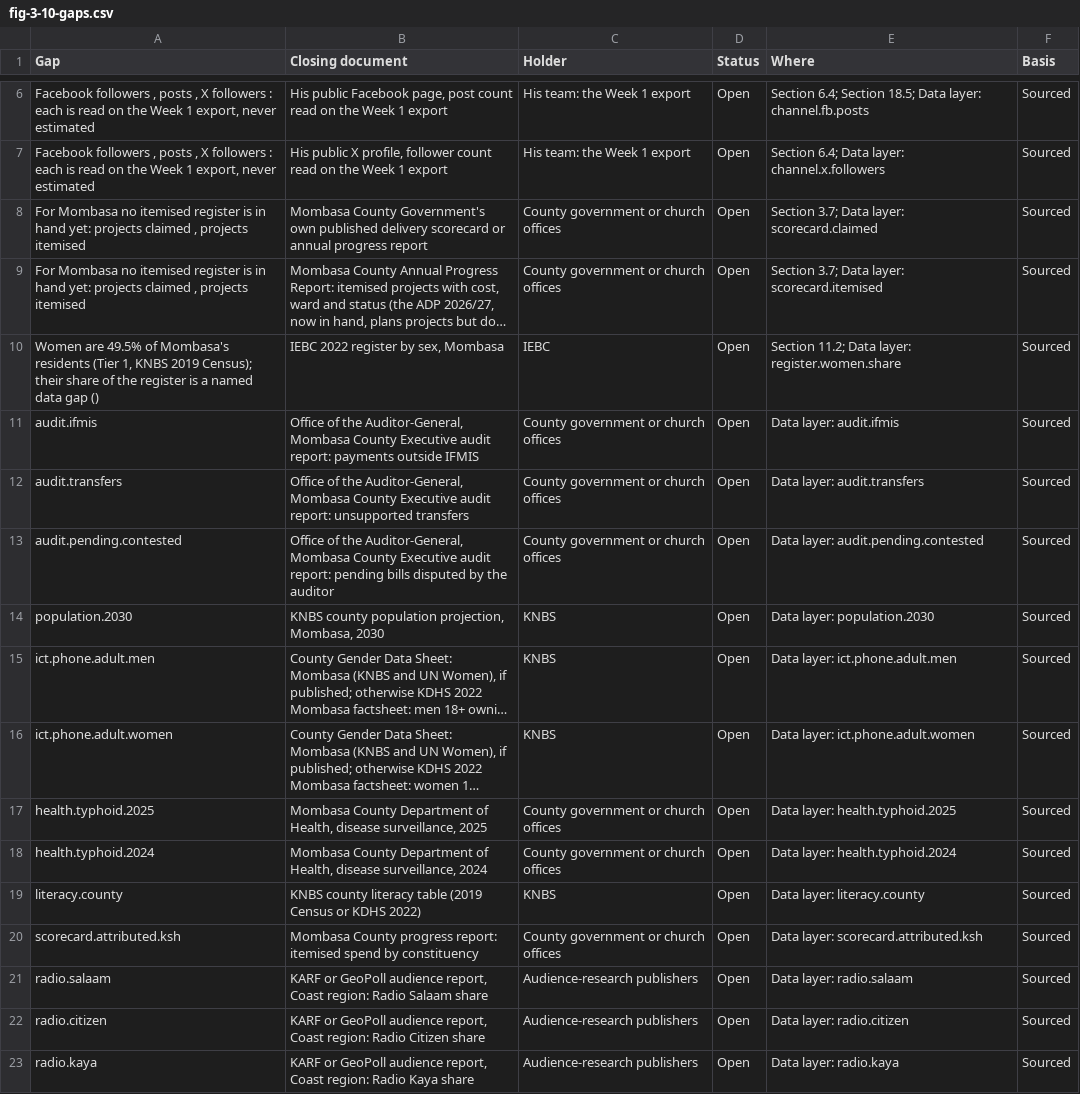
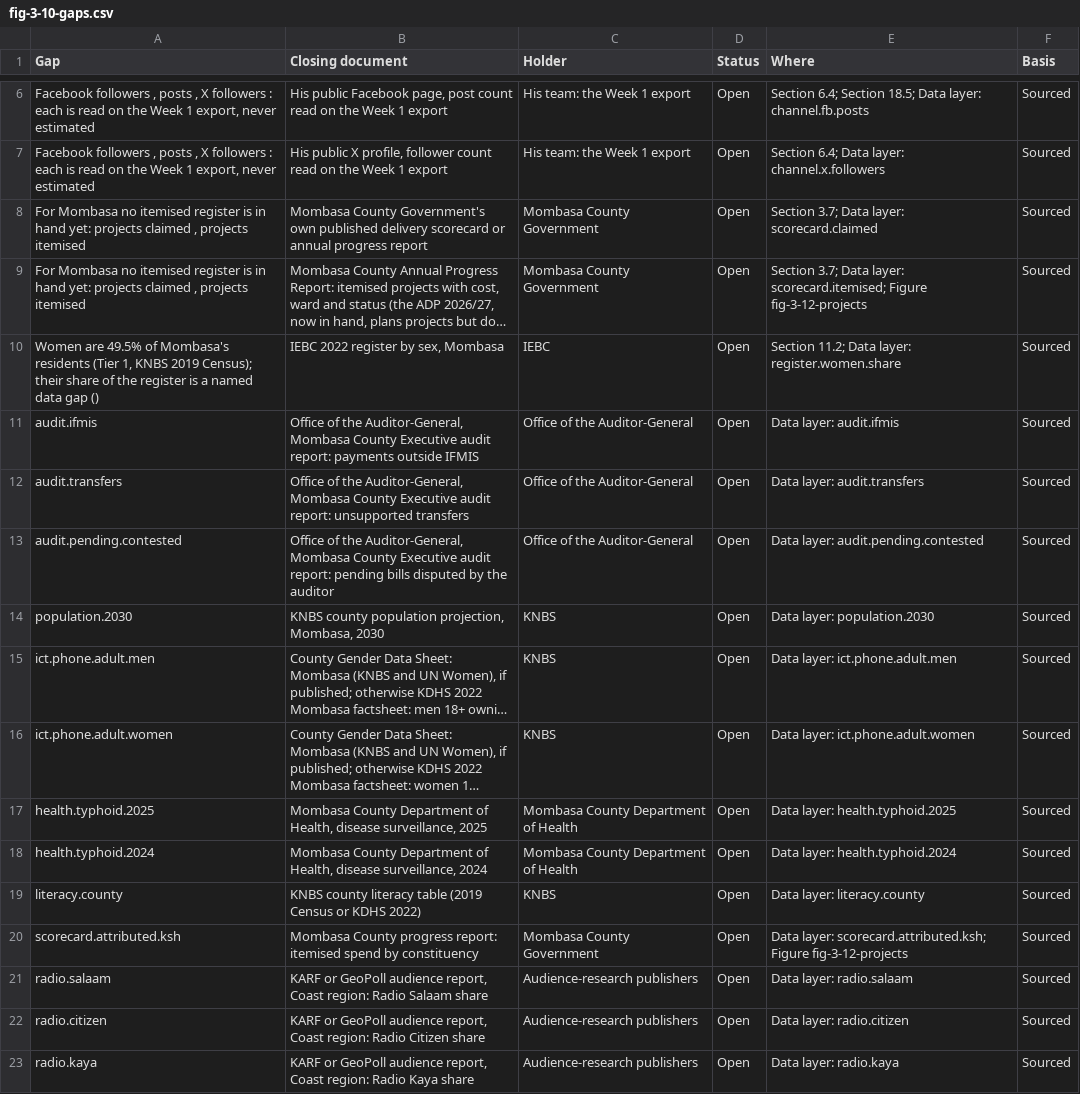
Before and after one commit to Muluvi/Suleiman-Shahbal, a CSV file: public/data/fig-3-10-gaps.csv, drawn as a sheet; only a part is shown, gaps mark what is left out; long unchanged cells end in …; the diff covers the shown part only; the diff names each change by its address in the sheet, - before the commit and + after, or states it on an @@ line.

```diff
--- a/public/data/fig-3-10-gaps.csv
+++ b/public/data/fig-3-10-gaps.csv
-C8:C9 (Holder): County government or church offices
+C8:C9 (Holder): Mombasa County Government
-E9 (Where): …Data layer: scorecard.itemised
+E9 (Where): …Data layer: scorecard.itemised; Figure fig-3-12-projects
-C11:C13 (Holder): County government or church offices
+C11:C13 (Holder): Office of the Auditor-General
-C17:C18 (Holder): County government or church offices
+C17:C18 (Holder): Mombasa County Department of Health
-C20 (Holder): County government or church offices
+C20 (Holder): Mombasa County Government
-E20 (Where): Data layer: scorecard.attributed.ksh
+E20 (Where): Data layer: scorecard.attributed.ksh; Figure fig-3-12-projects
```
Also changed, not shown: 2 removed rows and 4 edited cells elsewhere in this file, 4 other files.
